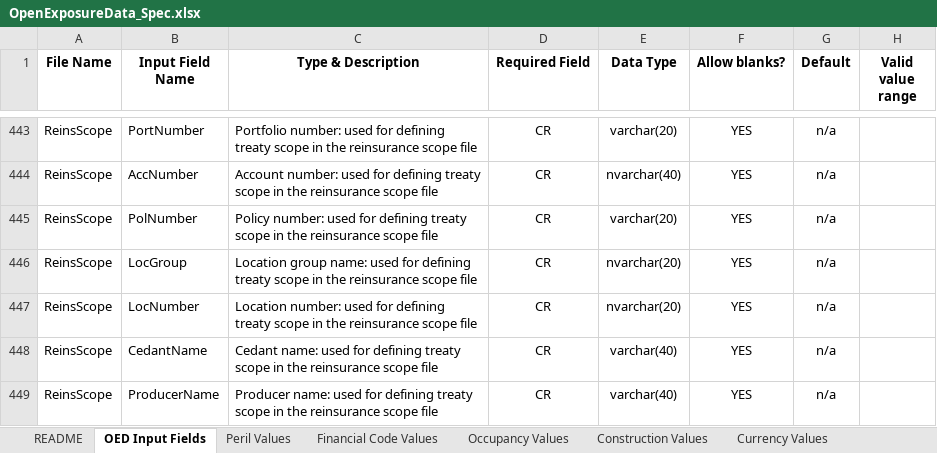
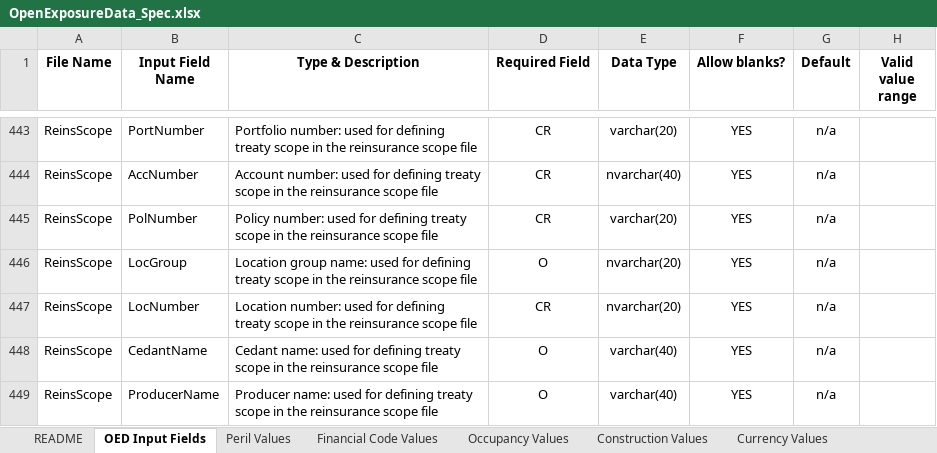
Before and after one commit to OasisLMF/ODS_OpenExposureData, an Excel workbook: OpenExposureData/Docs/OpenExposureData_Spec.xlsx, sheet OED Input Fields, drawn as a sheet; only a part is shown, gaps mark what is left out; values as stored, in another font and other column widths than the file's, no borders; conditional formats not drawn; the diff covers the shown part only; the diff names each change by its address in the sheet, - before the commit and + after, or states it on an @@ line.

```diff
--- a/OpenExposureData/Docs/OpenExposureData_Spec.xlsx (sheet OED Input Fields)
+++ b/OpenExposureData/Docs/OpenExposureData_Spec.xlsx (sheet OED Input Fields)
-D446 (Required Field): CR
+D446 (Required Field): O
-D448:D449 (Required Field): CR
+D448:D449 (Required Field): O
```
Also changed, not shown: 13 edited cells elsewhere in this sheet, sheet OED CR Field Appendix, sheet Occupancy Values, sheet README, sheet Other Values, sheet AreaCode Values, other sheet tabs, charts or pictures, 1 other file.
